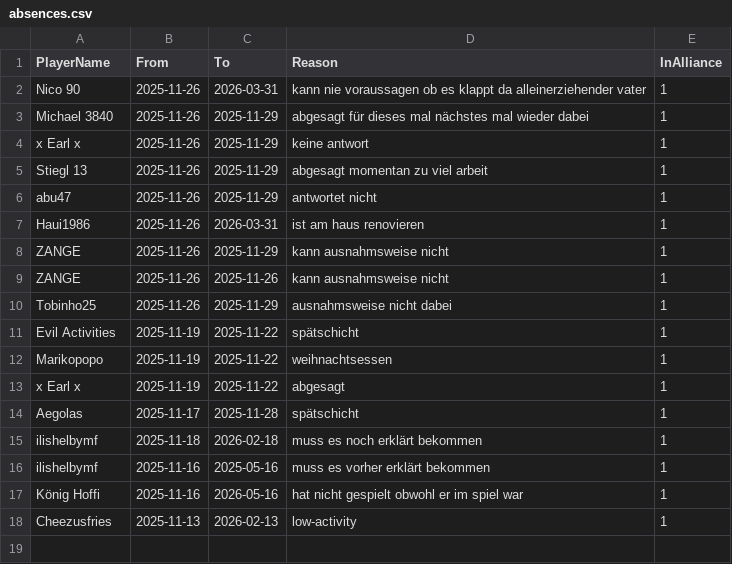
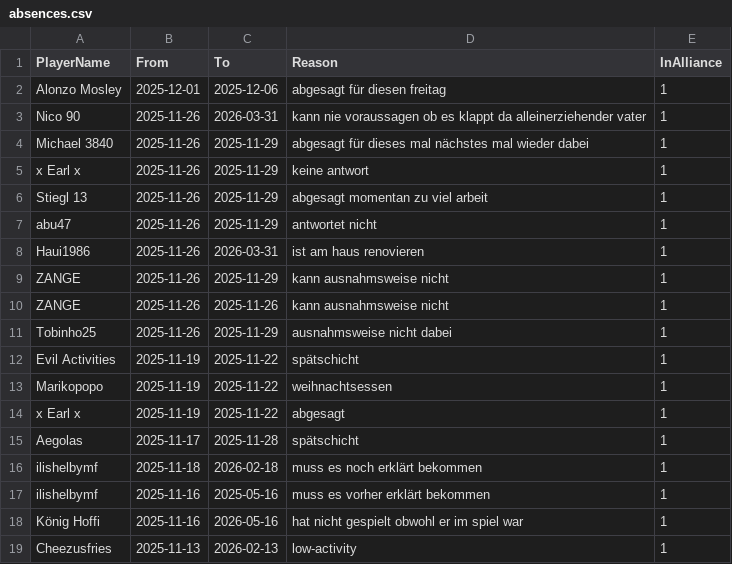
Before and after one commit to its-h4k1/desert-storm-roster-optimizer, a CSV file: data/absences.csv, drawn as a sheet; the diff names each change by its address in the sheet, - before the commit and + after, or states it on an @@ line.

Commit message:
admin: update absences.csv via absences ui

```diff
--- a/data/absences.csv
+++ b/data/absences.csv
+row 2: Alonzo Mosley | 2025-12-01 | 2025-12-06 | abgesagt für diesen freitag | 1
```
